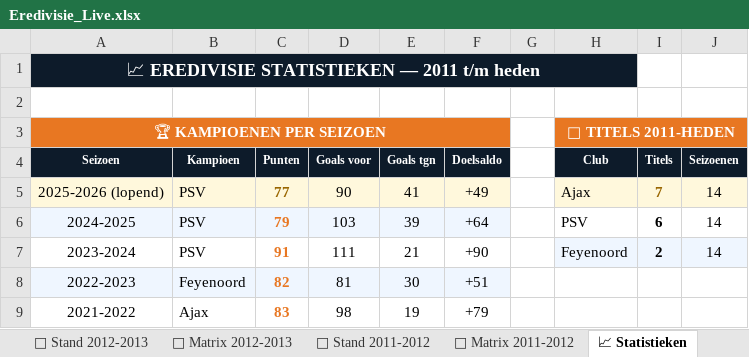
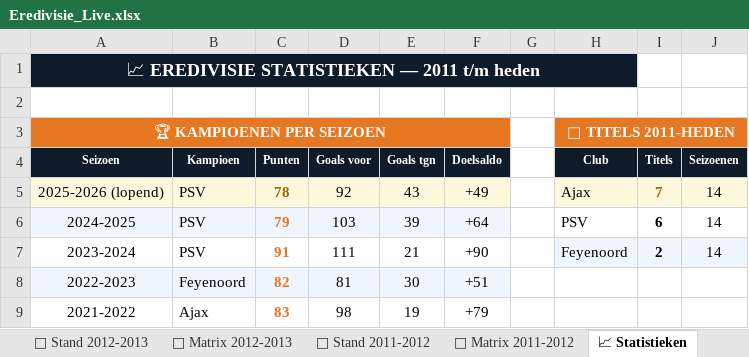
Before and after one commit to Graceland1502/Eredivisie, an Excel workbook: Eredivisie_Live.xlsx, sheet 📈 Statistieken, drawn as a sheet; only a part is shown; values as stored, in another font and other column widths than the file's, no borders; charts and pictures not drawn; the diff names each change by its address in the sheet, - before the commit and + after, or states it on an @@ line.

```diff
--- a/Eredivisie_Live.xlsx (sheet 📈 Statistieken)
+++ b/Eredivisie_Live.xlsx (sheet 📈 Statistieken)
-C5 (Punten): 77
+C5 (Punten): 78
-D5 (Goals voor): 90
+D5 (Goals voor): 92
-E5 (Goals tgn): 41
+E5 (Goals tgn): 43
```
Also changed, not shown: sheet 📊 Live Stand 2025-2026, sheet ⚽ Matrix 2025-2026.
